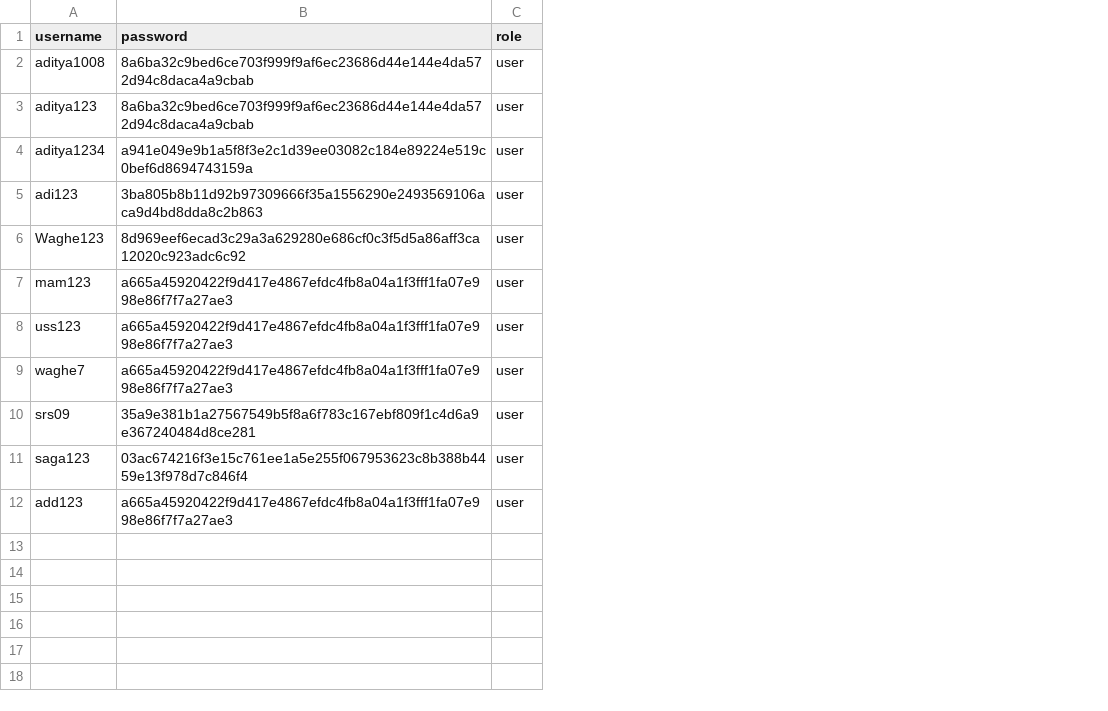
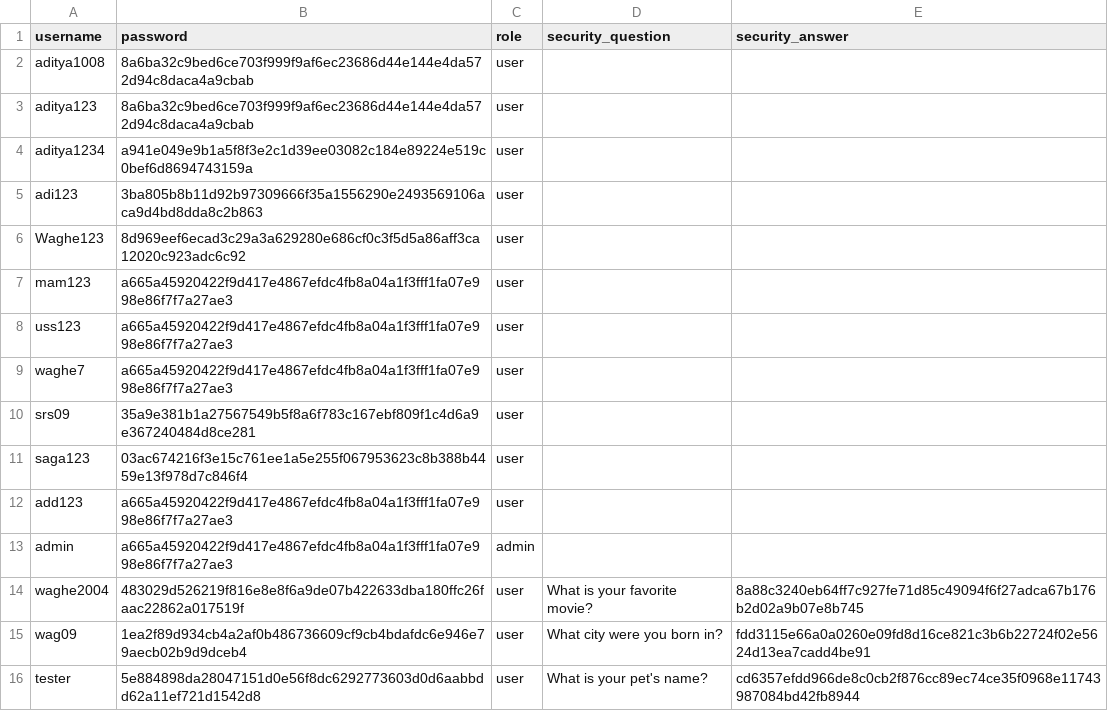
Before and after one commit to adi2025-bot/cinematch-ultimate, a CSV file: users.csv, drawn as a sheet; the diff names each change by its address in the sheet, - before the commit and + after, or states it on an @@ line.

```diff
--- a/users.csv
+++ b/users.csv
+column D (security_question), empty
+column E (security_answer), empty
+row 13: admin | a665a45920422f9d417e4867efdc4fb8a04a1f3fff1fa07e998e86f7f7a27ae3 | admin
+row 14: waghe2004 | 483029d526219f816e8e8f6a9de07b422633dba180ffc26faac22862a017519f | user | What is your favorite movie? | 8a88c3240eb64ff7c927fe71d85c49094f6f27adca67b176b2d02a9b07e8b745
+row 15: wag09 | 1ea2f89d934cb4a2af0b486736609cf9cb4bdafdc6e946e79aecb02b9d9dceb4 | user | What city were you born in? | fdd3115e66a0a0260e09fd8d16ce821c3b6b22724f02e5624d13ea7cadd4be91
+row 16: tester | 5e884898da28047151d0e56f8dc6292773603d0d6aabbdd62a11ef721d1542d8 | user | What is your pet's name? | cd6357efdd966de8c0cb2f876cc89ec74ce35f0968e11743987084bd42fb8944
```
Also changed, not shown: feedback.csv, reviews.csv, 8 other files.
